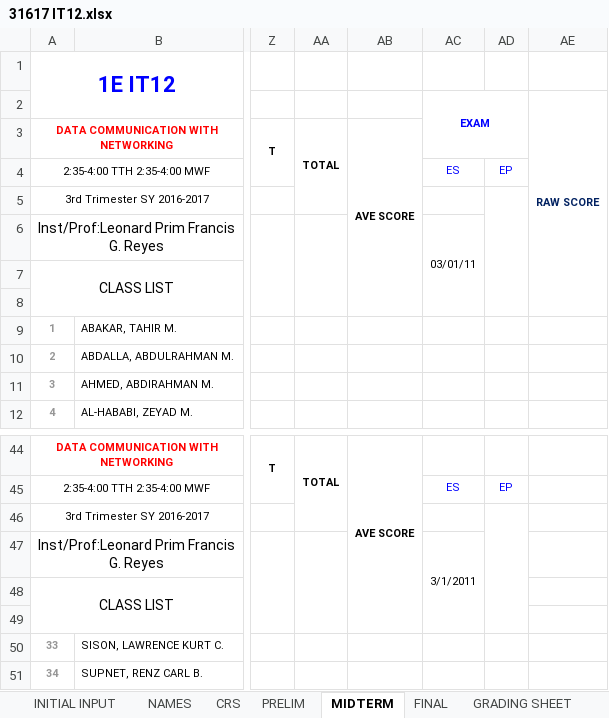
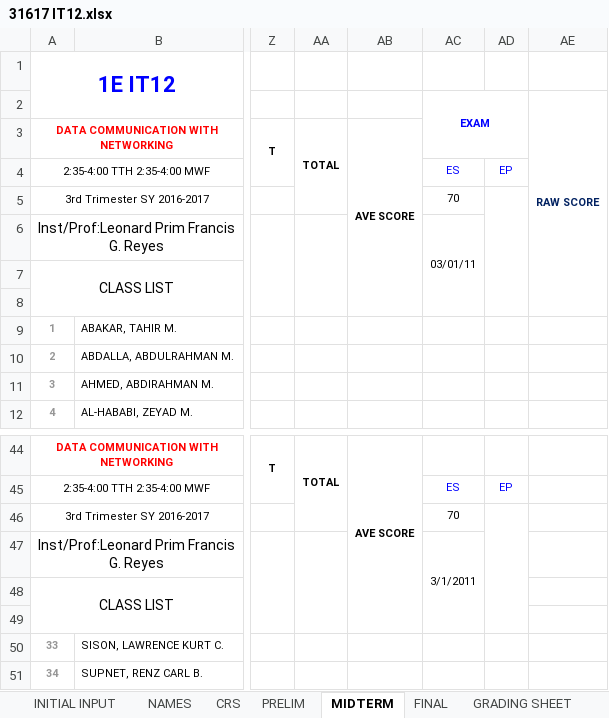
Before and after one commit to primusr/GITFiles, an Excel workbook: 31617 IT12.xlsx, sheet MIDTERM, drawn as a sheet; only a part is shown, gaps mark what is left out; values as stored, in another font and other column widths than the file's, no borders; the diff names each change by its address in the sheet, - before the commit and + after, or states it on an @@ line.

```diff
--- a/31617 IT12.xlsx (sheet MIDTERM)
+++ b/31617 IT12.xlsx (sheet MIDTERM)
-AC5: (empty)
+AC5: 70
-AC46: (empty)
+AC46: 70
```
Also changed, not shown: 31617 ITE3.xlsx.
